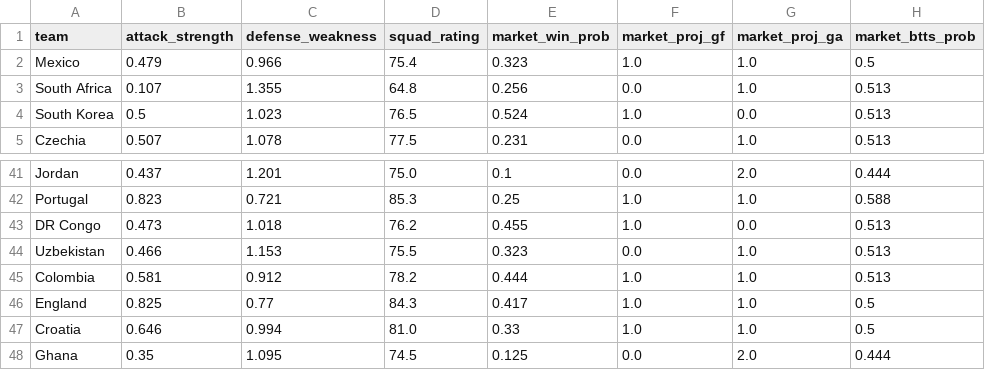
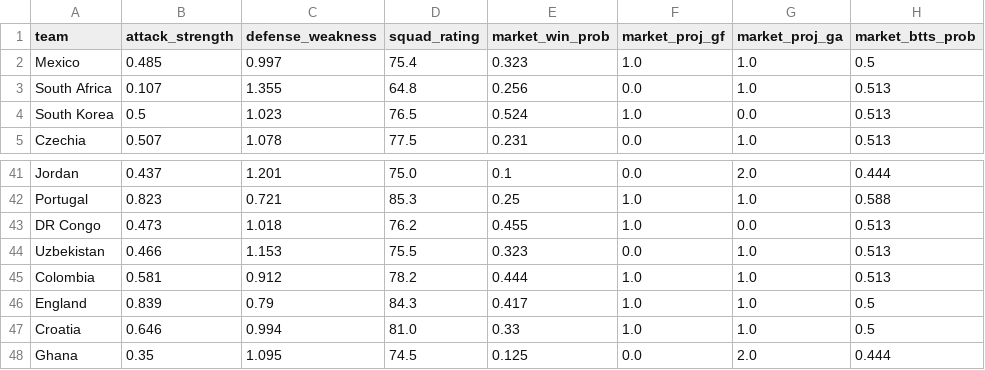
Before and after one commit to OmerYaacobi/ML-WC26-Prediction, a CSV file: data/processed/blended_model_features.csv, drawn as a sheet; only a part is shown, gaps mark what is left out; the diff names each change by its address in the sheet, - before the commit and + after, or states it on an @@ line.

```diff
--- a/data/processed/blended_model_features.csv
+++ b/data/processed/blended_model_features.csv
-B2 (attack_strength): 0.479
+B2 (attack_strength): 0.485
-C2 (defense_weakness): 0.966
+C2 (defense_weakness): 0.997
-B46 (attack_strength): 0.825
+B46 (attack_strength): 0.839
-C46 (defense_weakness): 0.77
+C46 (defense_weakness): 0.79
```
Also changed, not shown: 4 other files.
